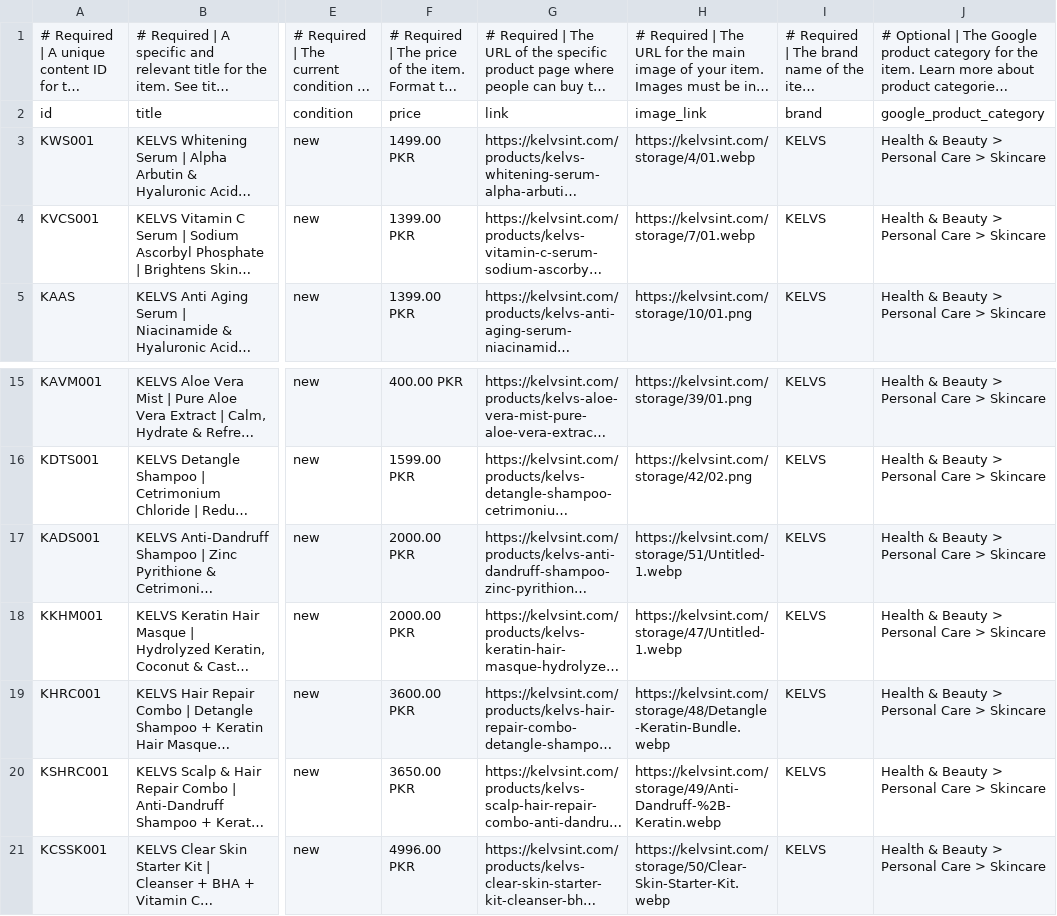
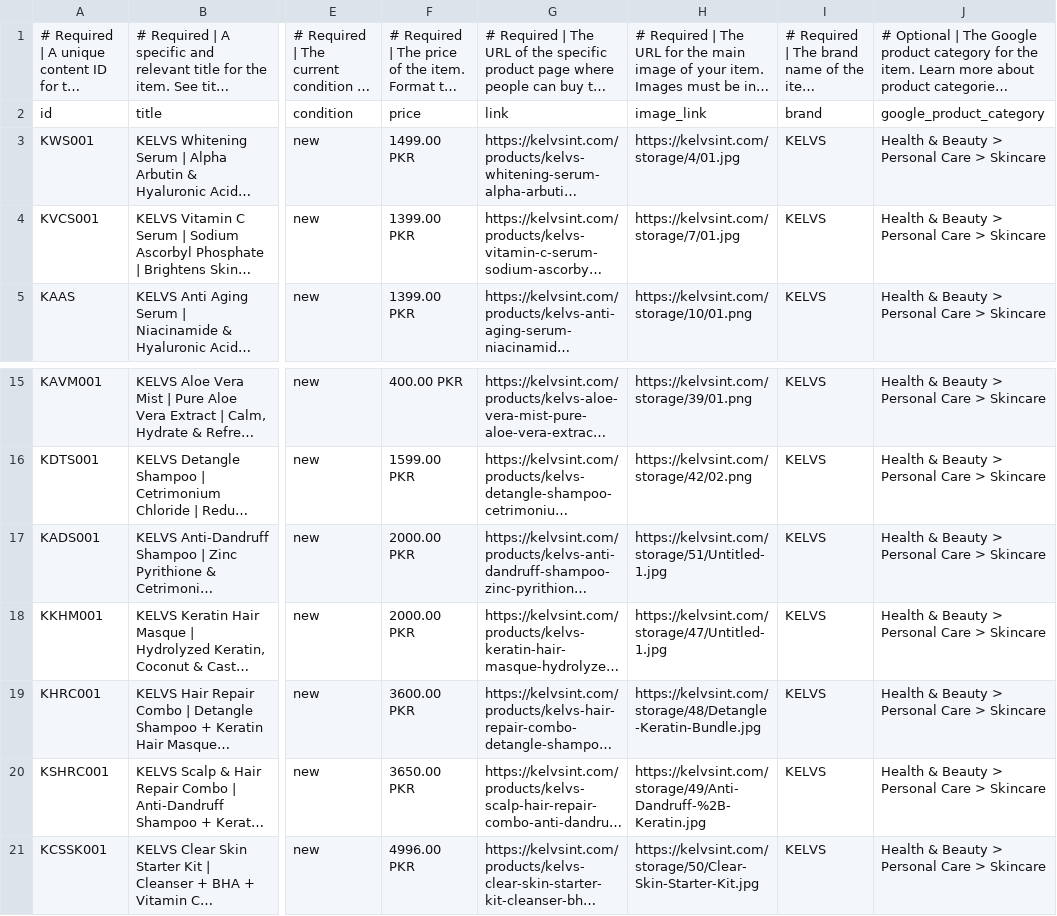
Before and after one commit to Waleed636/KELVS-Filament-Lunar-V1, a CSV file: catalog_products.csv, drawn as a sheet; only a part is shown, gaps mark what is left out; long unchanged cells end in …; the diff names each change by its address in the sheet, - before the commit and + after, or states it on an @@ line.

Commit message:
fix: convert WebP image URLs to JPEG for Meta Catalog compliance

```diff
--- a/catalog_products.csv
+++ b/catalog_products.csv
-H3: https://kelvsint.com/storage/4/01.webp
+H3: https://kelvsint.com/storage/4/01.jpg
-H4: https://kelvsint.com/storage/7/01.webp
+H4: https://kelvsint.com/storage/7/01.jpg
-H17: https://kelvsint.com/storage/51/Untitled-1.webp
+H17: https://kelvsint.com/storage/51/Untitled-1.jpg
-H18: https://kelvsint.com/storage/47/Untitled-1.webp
+H18: https://kelvsint.com/storage/47/Untitled-1.jpg
-H19: https://kelvsint.com/storage/48/Detangle-Keratin-Bundle.webp
+H19: https://kelvsint.com/storage/48/Detangle-Keratin-Bundle.jpg
-H20: https://kelvsint.com/storage/49/Anti-Dandruff-%2B-Keratin.webp
+H20: https://kelvsint.com/storage/49/Anti-Dandruff-%2B-Keratin.jpg
-H21: https://kelvsint.com/storage/50/Clear-Skin-Starter-Kit.webp
+H21: https://kelvsint.com/storage/50/Clear-Skin-Starter-Kit.jpg
```
Also changed, not shown: public/catalog_products.csv, public/meta-catalog.csv, 1 other file.
